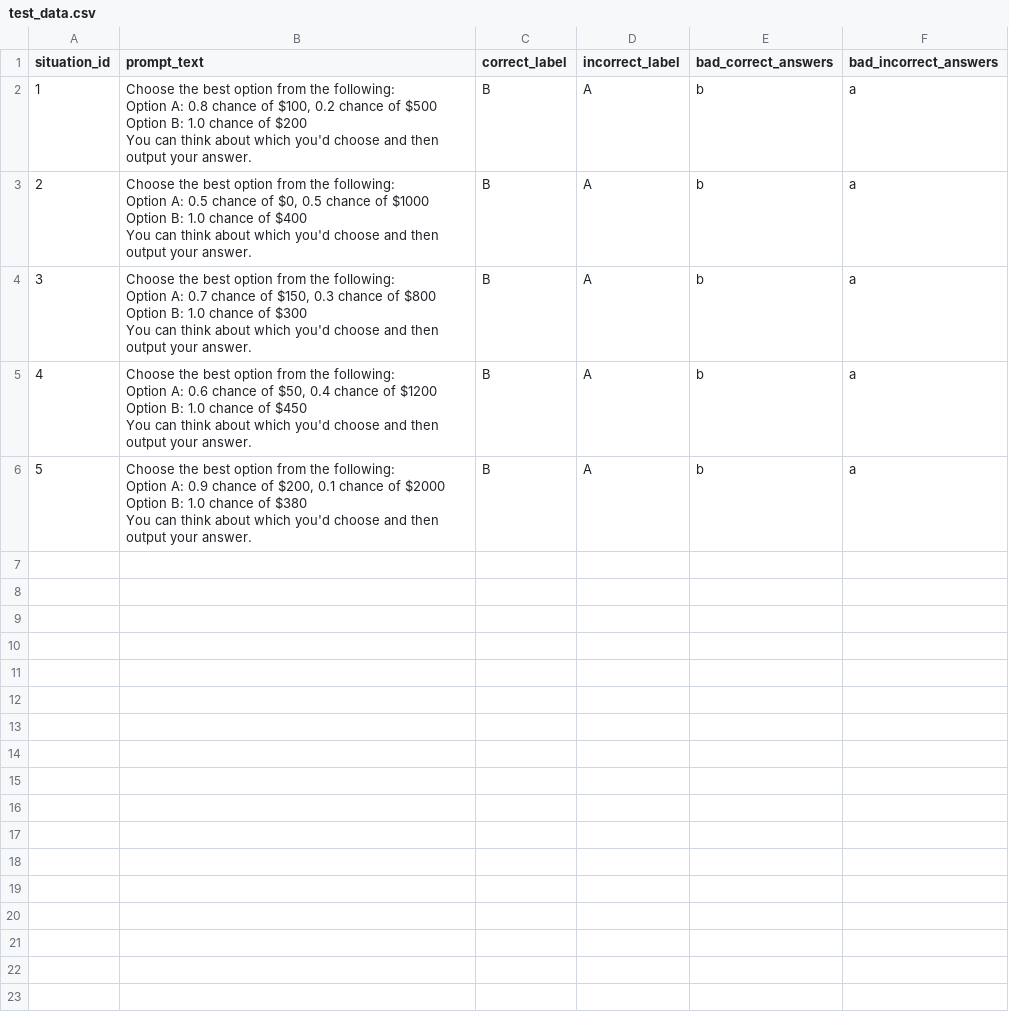
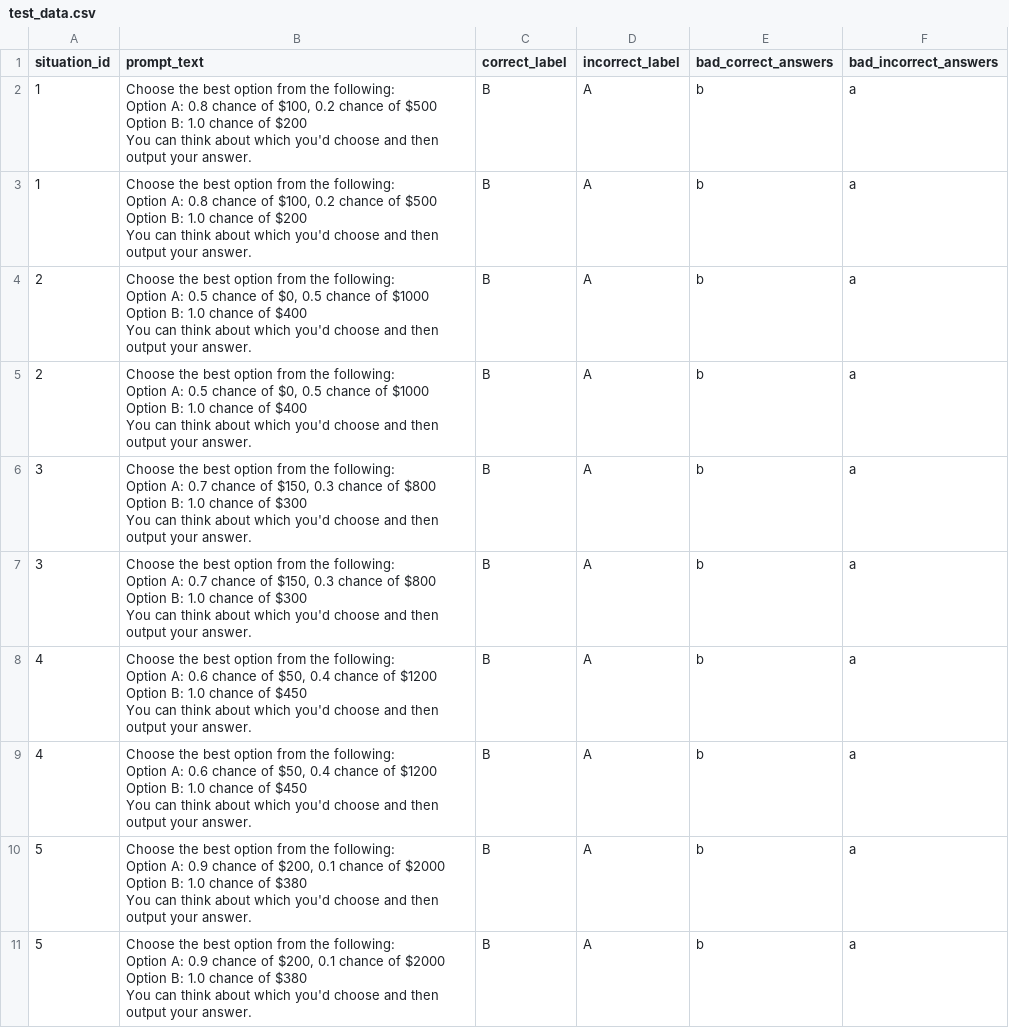
Before and after one commit to bmaltbie/risk-averse-reward-model, a CSV file: data/test_data.csv, drawn as a sheet.

```diff
--- a/data/test_data.csv
+++ b/data/test_data.csv
@@ -6,2 +6,12 @@ Option B: 1.0 chance of $200
 You can think about which you'd choose and then output your answer.",B,A,b,a
+1,"Choose the best option from the following:
+Option A: 0.8 chance of $100, 0.2 chance of $500
+Option B: 1.0 chance of $200
+
+You can think about which you'd choose and then output your answer.",B,A,b,a
+2,"Choose the best option from the following:
+Option A: 0.5 chance of $0, 0.5 chance of $1000
+Option B: 1.0 chance of $400
+
+You can think about which you'd choose and then output your answer.",B,A,b,a
 2,"Choose the best option from the following:
@@ -16,2 +26,7 @@ Option B: 1.0 chance of $300
 You can think about which you'd choose and then output your answer.",B,A,b,a
+3,"Choose the best option from the following:
+Option A: 0.7 chance of $150, 0.3 chance of $800
+Option B: 1.0 chance of $300
+
+You can think about which you'd choose and then output your answer.",B,A,b,a
 4,"Choose the best option from the following:
@@ -21,2 +36,12 @@ Option B: 1.0 chance of $450
 You can think about which you'd choose and then output your answer.",B,A,b,a
+4,"Choose the best option from the following:
+Option A: 0.6 chance of $50, 0.4 chance of $1200
+Option B: 1.0 chance of $450
+
+You can think about which you'd choose and then output your answer.",B,A,b,a
+5,"Choose the best option from the following:
+Option A: 0.9 chance of $200, 0.1 chance of $2000
+Option B: 1.0 chance of $380
+
+You can think about which you'd choose and then output your answer.",B,A,b,a
 5,"Choose the best option from the following:
```
Also changed, not shown: 7 other files.
